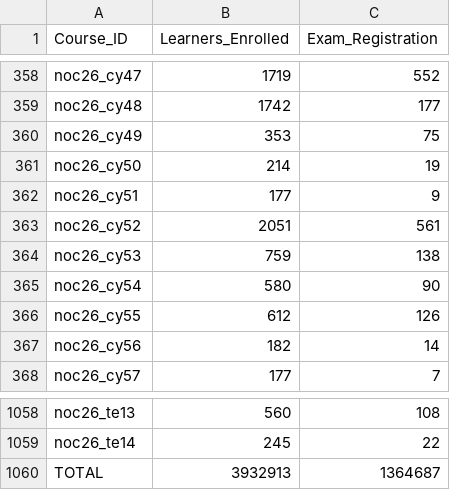
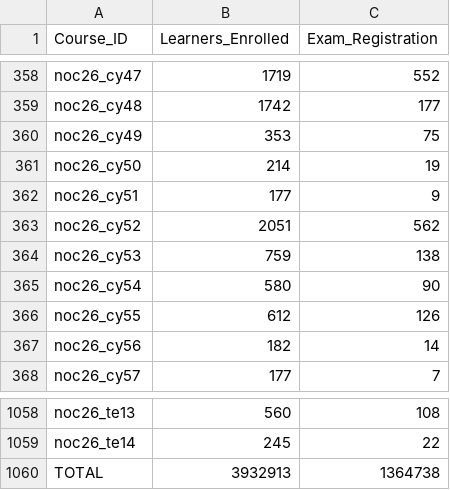
Before and after one commit to 01234santhoshprabhu/count, a CSV file: enrollment_report.csv, drawn as a sheet; only a part is shown, gaps mark what is left out; the diff covers the shown part only.

```diff
--- a/enrollment_report.csv
+++ b/enrollment_report.csv
@@ -362,3 +362,3 @@ noc26_cy50,214,19
 noc26_cy51,177,9
-noc26_cy52,2051,561
+noc26_cy52,2051,562
 noc26_cy53,759,138
@@ -1059,2 +1059,2 @@ noc26_te13,560,108
 noc26_te14,245,22
-TOTAL,3932913,1364687
+TOTAL,3932913,1364738
```
Also changed, not shown: 5 edited cells elsewhere in this file, 3 other files.
